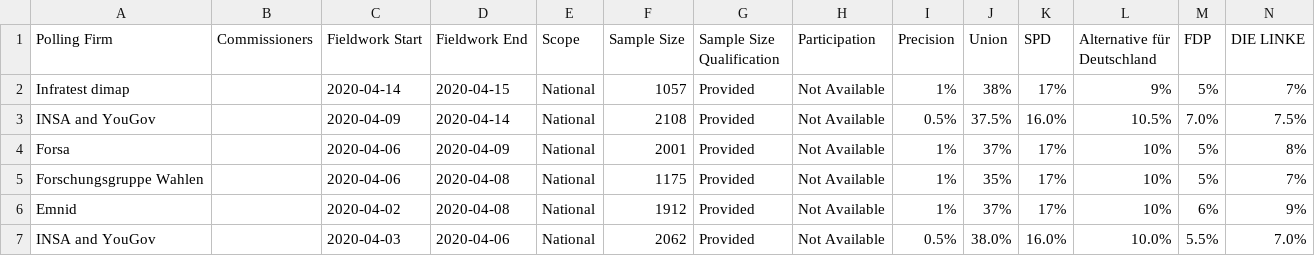
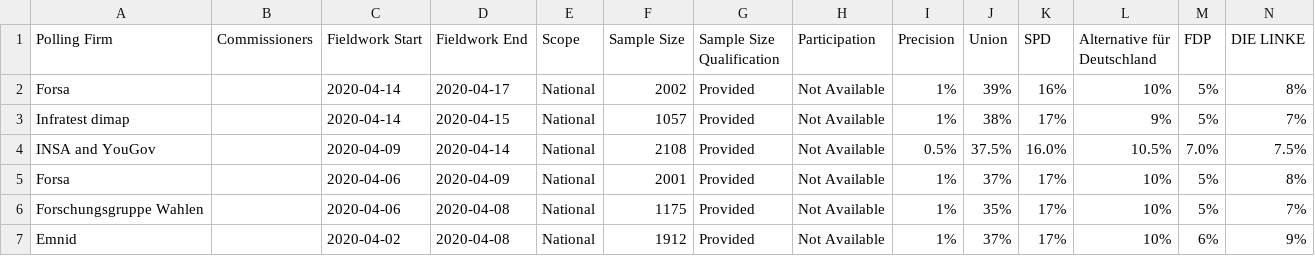
Before and after one commit to filipvanlaenen/eopaod, a CSV file: docs/de-N.csv, drawn as a sheet; only a part is shown; the shorter side is filled out with more unchanged rows; rows hold the shown columns only; the diff names each change by its address in the sheet, - before the commit and + after, or states it on an @@ line.

```diff
--- a/docs/de-N.csv
+++ b/docs/de-N.csv
+row 2: Forsa |  | 2020-04-14 | 2020-04-17 | National | 2002 | Provided | Not Available | 1% | 39% | 16% | 10% | 5% | 8%
```
Also changed, not shown: docs/de.csv, docs/ee-N.csv, 10 other files.
